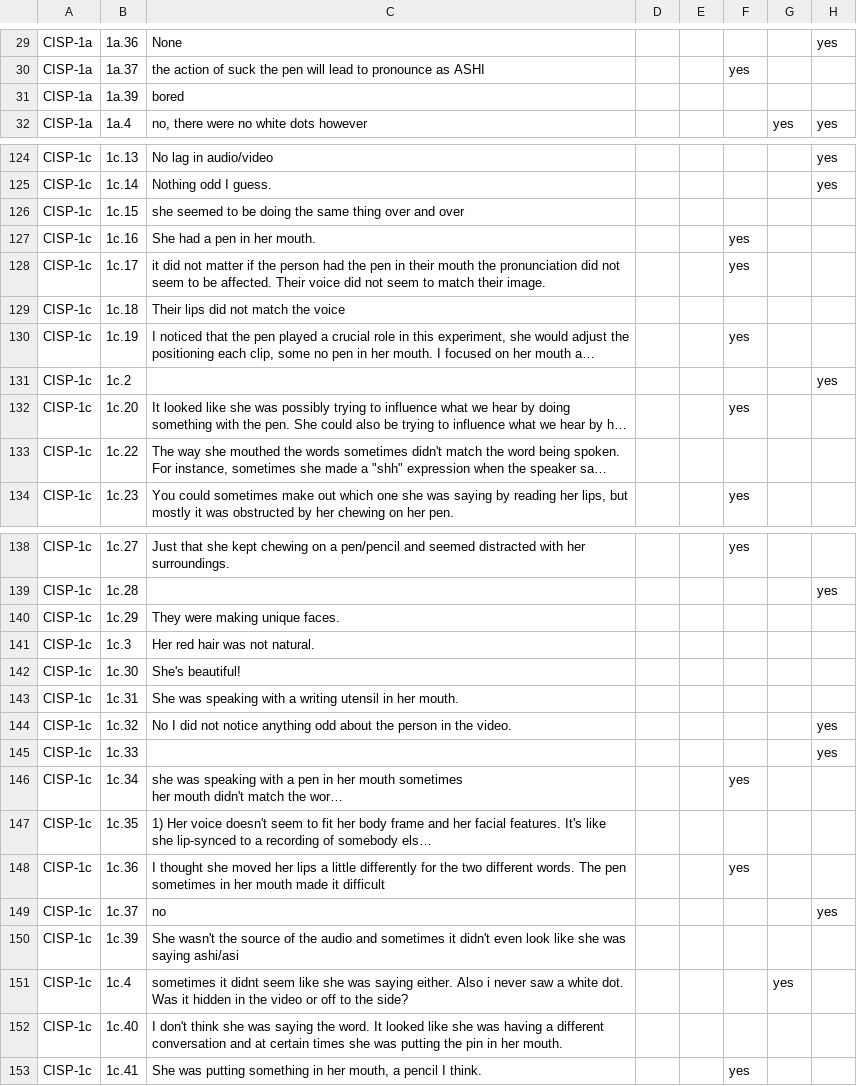
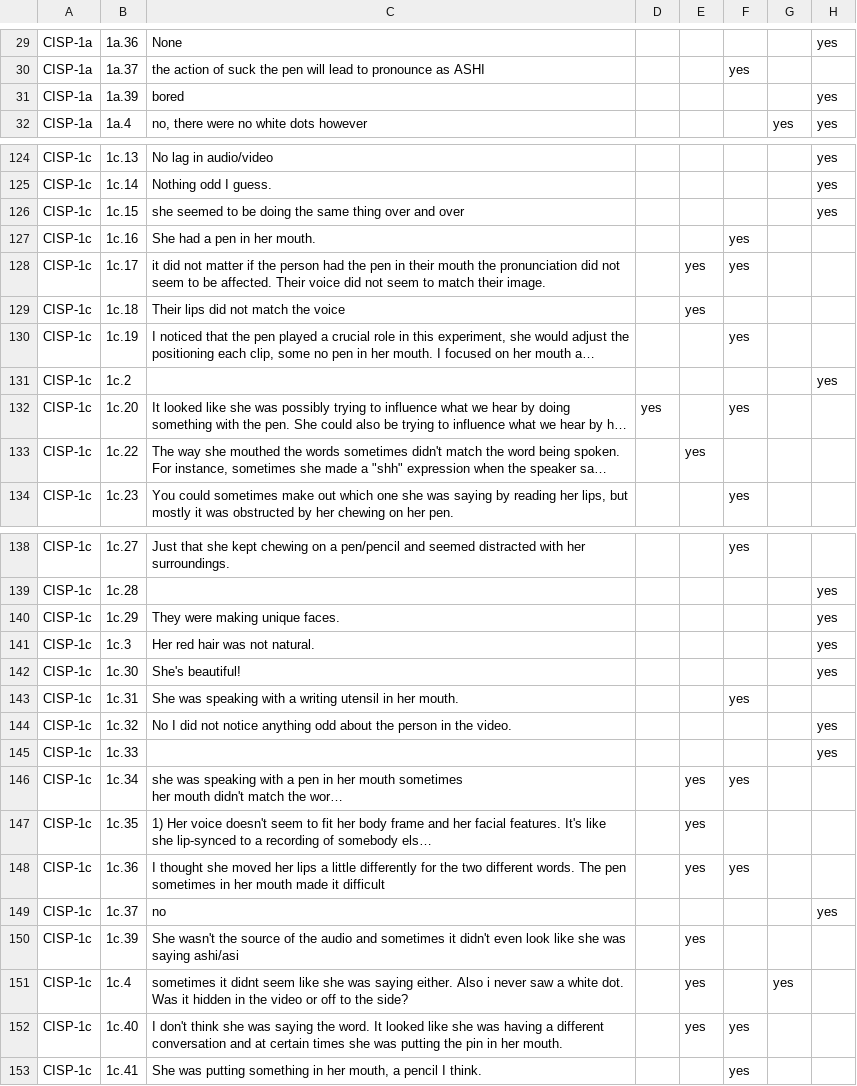
Before and after one commit to hlplab/Causal_Inference_in_Speech_Perception, a CSV file: data/CISP_data_participant-comments.csv, drawn as a sheet; only a part is shown, gaps mark what is left out; long unchanged cells end in …; the diff covers the shown part only; the diff names each change by its address in the sheet, - before the commit and + after, or states it on an @@ line.

```diff
--- a/data/CISP_data_participant-comments.csv
+++ b/data/CISP_data_participant-comments.csv
-H31: (empty)
+H31: yes
-H126: (empty)
+H126: yes
-E128:E129: (empty)
+E128:E129: yes
-D132: (empty)
+D132: yes
-E133: (empty)
+E133: yes
-H140:H142: (empty)
+H140:H142: yes
-F143: (empty)
+F143: yes
-E146:E148: (empty)
+E146:E148: yes
-E150:E152: (empty)
+E150:E152: yes
-F152: (empty)
+F152: yes
```
Also changed, not shown: 41 edited cells elsewhere in this file.
